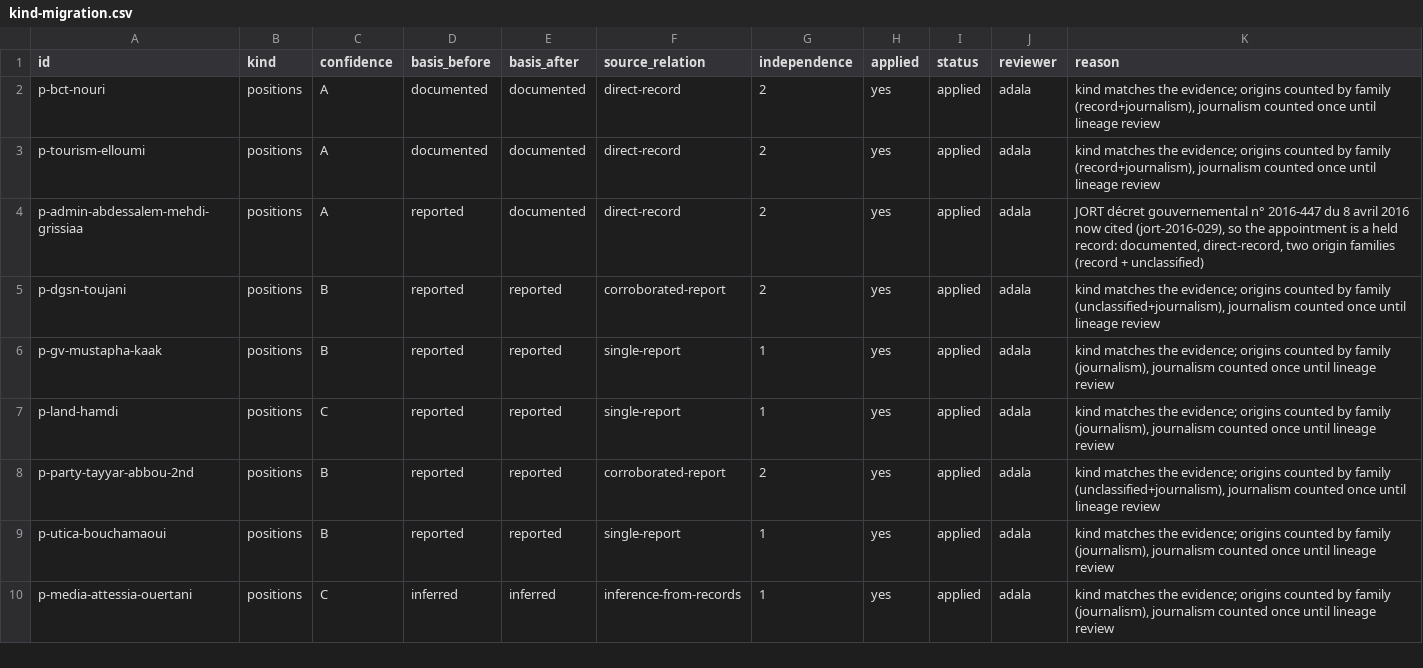
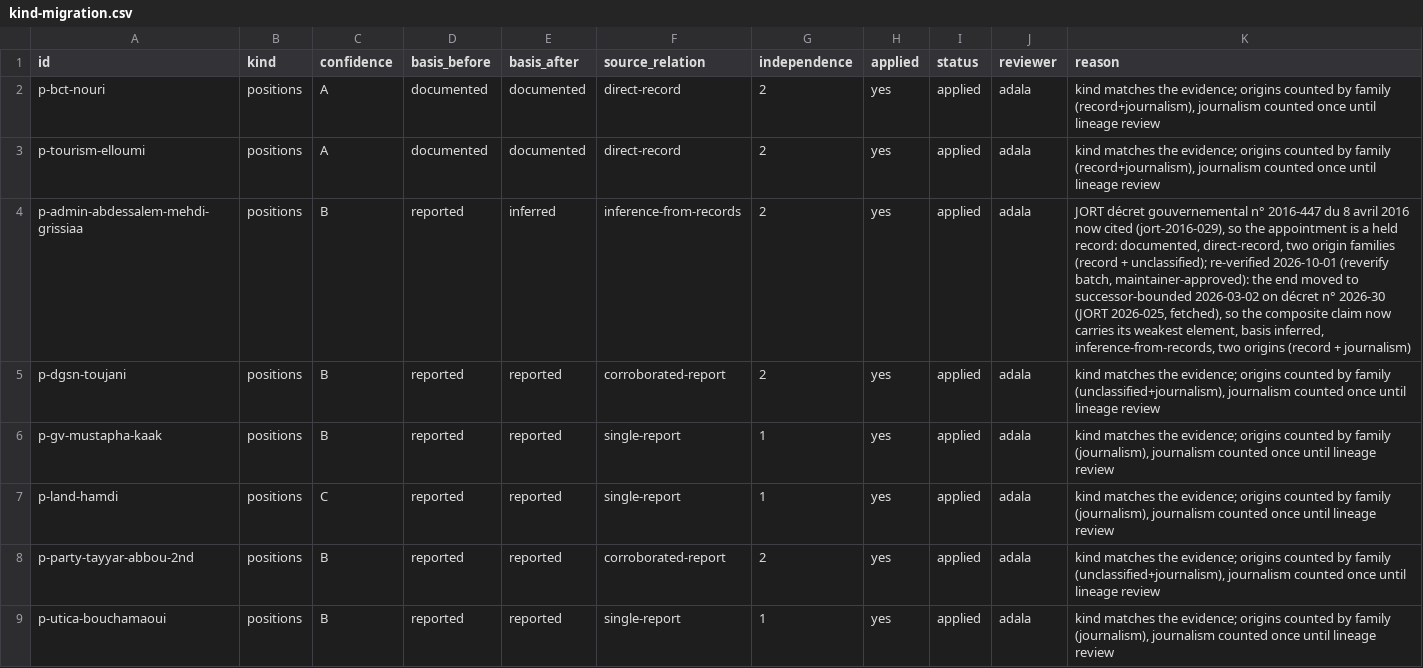
Before and after one commit to deepontology/deeptunisia, a CSV file: output/kind-migration.csv, drawn as a sheet; only a part is shown; the shorter side is filled out with more unchanged rows.

Commit message:
Data: merge the 2026-10-01 re-verification batch (15 state officeholders)
40 approved candidates from data/contrib/reverify-2026-10-01.yaml merged
via the emitter: 19 sources, 2 people, 2 new positions, 14 patches.

- Nine unchanged tenures gain an in-window source and return from
  last-verified to ongoing: president, prime minister, interior, foreign,
  justice, finance, religious affairs, BCT, ONAT bar.
- Two holders corrected: UGTT secretary-general Taboubi to Selmi
  (2026-03-28, successor-bounded), administrative-court president Grissiaa
  to Samira Guiza (2026-03-02, decree 2026-30, JORT tier 1).
- Three tenures closed on sourced evidence: Kchaou (Cassation and CSM,
  ~2023-10), Ktari (Audit Court, ~2023-02). Elloumi stays a flag, not
  confirmable past 2019.

The Grissiaa patch failed V26 (direct-record against an inferred basis);
source_relation set to inference-from-records and the kind-migration
register row records the change with its provenance. Public-claim
locators and landing figures follow the new totals (1365 sources, 1761
reviewable, 52 uncited); stale inline FR/AR copies and the bundle-size
prose are corrected.

Gates: npm run data, npm run test (266/266), npm run check (0 errors,
0 warnings).

```diff
--- a/output/kind-migration.csv
+++ b/output/kind-migration.csv
@@ -3,3 +3,3 @@ p-bct-nouri,positions,A,documented,documented,direct-record,2,yes,applied,adala,
 p-tourism-elloumi,positions,A,documented,documented,direct-record,2,yes,applied,adala,"kind matches the evidence; origins counted by family (record+journalism), journalism counted once until lineage review"
-p-admin-abdessalem-mehdi-grissiaa,positions,A,reported,documented,direct-record,2,yes,applied,adala,"JORT décret gouvernemental n° 2016-447 du 8 avril 2016 now cited (jort-2016-029), so the appointment is a held record: documented, direct-record, two origin families (record + unclassified)"
+p-admin-abdessalem-mehdi-grissiaa,positions,B,reported,inferred,inference-from-records,2,yes,applied,adala,"JORT décret gouvernemental n° 2016-447 du 8 avril 2016 now cited (jort-2016-029), so the appointment is a held record: documented, direct-record, two origin families (record + unclassified); re-verified 2026-10-01 (reverify batch, maintainer-approved): the end moved to successor-bounded 2026-03-02 on décret n° 2026-30 (JORT 2026-025, fetched), so the composite claim now carries its weakest element, basis inferred, inference-from-records, two origins (record + journalism)"
 p-dgsn-toujani,positions,B,reported,reported,corroborated-report,2,yes,applied,adala,"kind matches the evidence; origins counted by family (unclassified+journalism), journalism counted once until lineage review"
```
Also changed, not shown: 23 other files.
